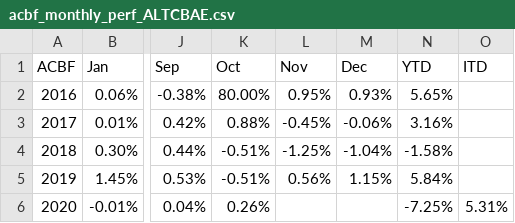
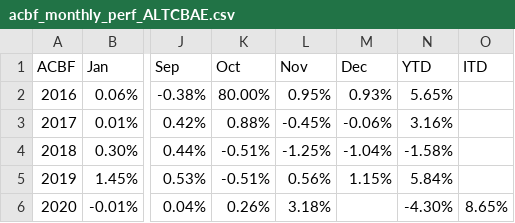
Before and after one commit to MuhmmadHamzatahir/altanawealth, a CSV file: assets/chart-data/acbf_monthly_perf_ALTCBAE.csv, drawn as a sheet; only a part is shown, gaps mark what is left out; the diff names each change by its address in the sheet, - before the commit and + after, or states it on an @@ line.

Commit message:
Upload: assets/chart-data/acbf_monthly_perf_ALTCBAE.csv

```diff
--- a/assets/chart-data/acbf_monthly_perf_ALTCBAE.csv
+++ b/assets/chart-data/acbf_monthly_perf_ALTCBAE.csv
-L6 (Nov): (empty)
+L6 (Nov): 3.18%
-N6 (YTD): -7.25%
+N6 (YTD): -4.30%
-O6 (ITD): 5.31%
+O6 (ITD): 8.65%
```
